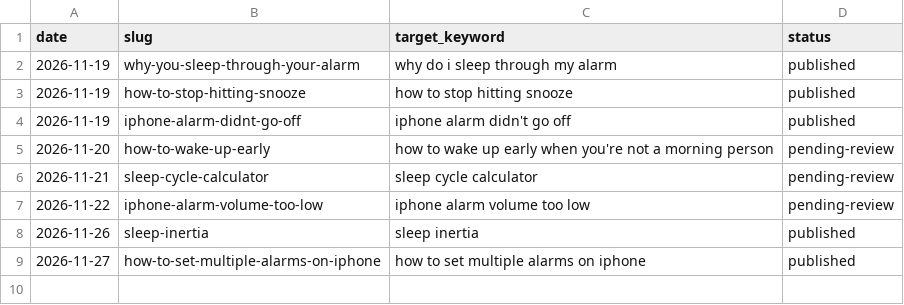
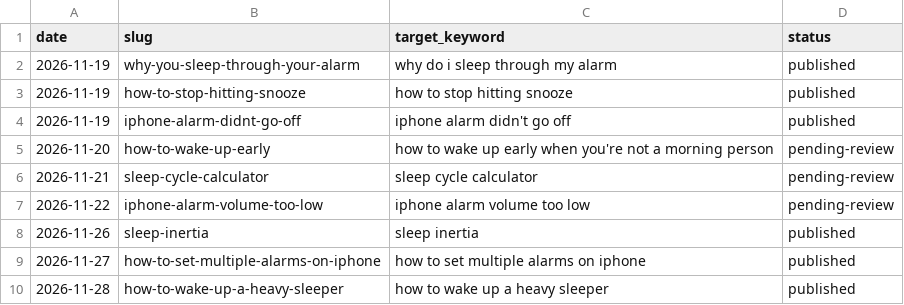
Before and after one commit to KalekidanA/upbeam-site, a CSV file: guides-log.csv, drawn as a sheet; the diff names each change by its address in the sheet, - before the commit and + after, or states it on an @@ line.

```diff
--- a/guides-log.csv
+++ b/guides-log.csv
+row 10: 2026-11-28 | how-to-wake-up-a-heavy-sleeper | how to wake up a heavy sleeper | published
```
Also changed, not shown: 6 other files.
